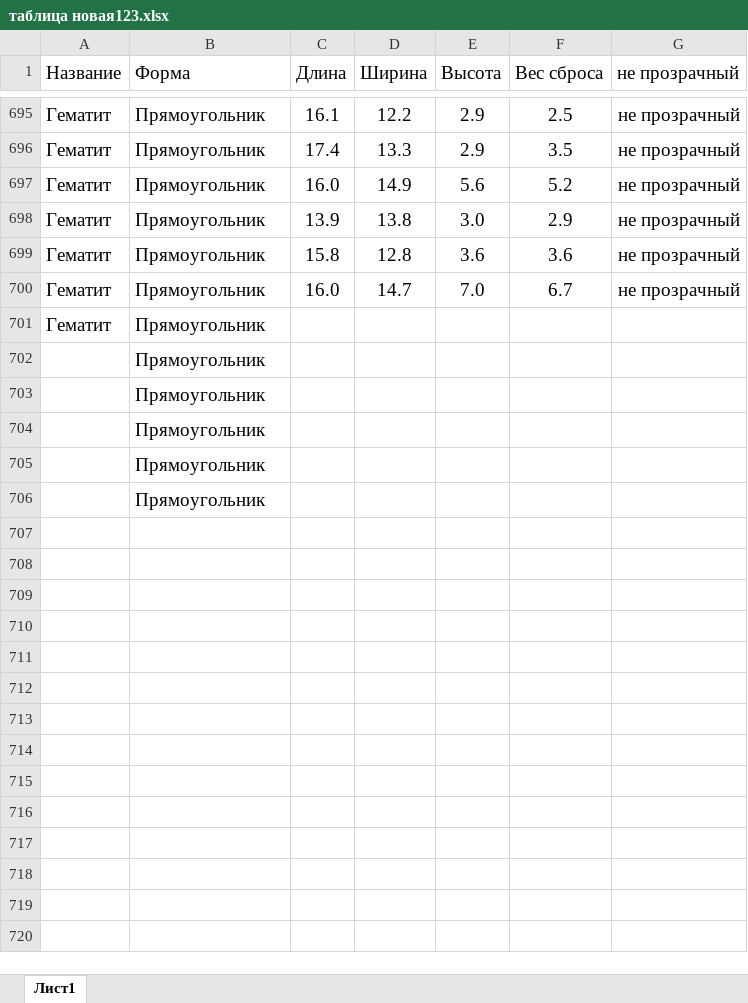
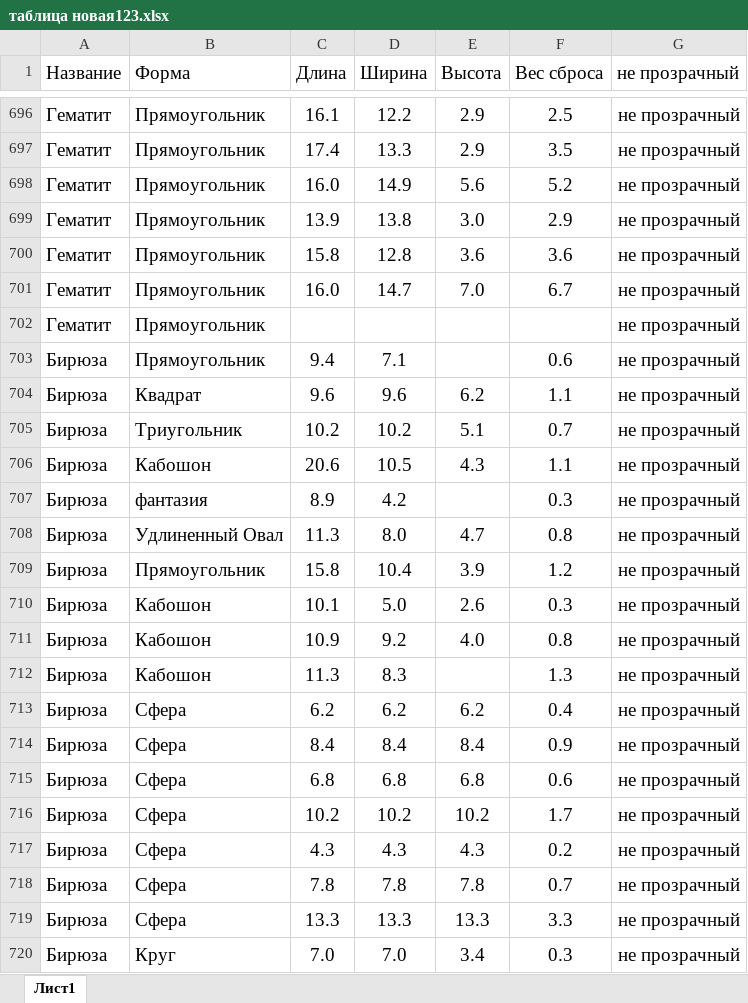
Before and after one commit to Aziz13131313/neocheck, an Excel workbook: таблица новая123.xlsx, sheet Лист1, drawn as a sheet; only a part is shown, gaps mark what is left out; values as stored, in another font and other column widths than the file's, no borders; removed rows and columns are numbered as before the commit, all else as after; the diff covers the shown part only; the diff names each change by its address in the sheet, - before the commit and + after, or states it on an @@ line.

Commit message:
Add files via upload

```diff
--- a/таблица новая123.xlsx (sheet Лист1)
+++ b/таблица новая123.xlsx (sheet Лист1)
-G702 (не прозрачный): (empty)
+G702 (не прозрачный): не прозрачный
-row 702:  | Прямоугольник
-row 703:  | Прямоугольник
-row 704:  | Прямоугольник
-row 705:  | Прямоугольник
-row 706:  | Прямоугольник
+row 703: Бирюза | Прямоугольник | 9.4 | 7.1 |  | 0.6 | не прозрачный
+row 704: Бирюза | Квадрат | 9.6 | 9.6 | 6.2 | 1.1 | не прозрачный
+row 705: Бирюза | Триугольник | 10.2 | 10.2 | 5.1 | 0.7 | не прозрачный
+row 706: Бирюза | Кабошон | 20.6 | 10.5 | 4.3 | 1.1 | не прозрачный
+row 707: Бирюза | фантазия | 8.9 | 4.2 |  | 0.3 | не прозрачный
+row 708: Бирюза | Удлиненный Овал | 11.3 | 8.0 | 4.7 | 0.8 | не прозрачный
+row 709: Бирюза | Прямоугольник | 15.8 | 10.4 | 3.9 | 1.2 | не прозрачный
+row 710: Бирюза | Кабошон | 10.1 | 5.0 | 2.6 | 0.3 | не прозрачный
+row 711: Бирюза | Кабошон | 10.9 | 9.2 | 4.0 | 0.8 | не прозрачный
+row 712: Бирюза | Кабошон | 11.3 | 8.3 |  | 1.3 | не прозрачный
+row 713: Бирюза | Сфера | 6.2 | 6.2 | 6.2 | 0.4 | не прозрачный
+row 714: Бирюза | Сфера | 8.4 | 8.4 | 8.4 | 0.9 | не прозрачный
+row 715: Бирюза | Сфера | 6.8 | 6.8 | 6.8 | 0.6 | не прозрачный
+row 716: Бирюза | Сфера | 10.2 | 10.2 | 10.2 | 1.7 | не прозрачный
+row 717: Бирюза | Сфера | 4.3 | 4.3 | 4.3 | 0.2 | не прозрачный
+row 718: Бирюза | Сфера | 7.8 | 7.8 | 7.8 | 0.7 | не прозрачный
+row 719: Бирюза | Сфера | 13.3 | 13.3 | 13.3 | 3.3 | не прозрачный
+row 720: Бирюза | Круг | 7.0 | 7.0 | 3.4 | 0.3 | не прозрачный
```
Also changed, not shown: 75 added rows elsewhere in this sheet.
